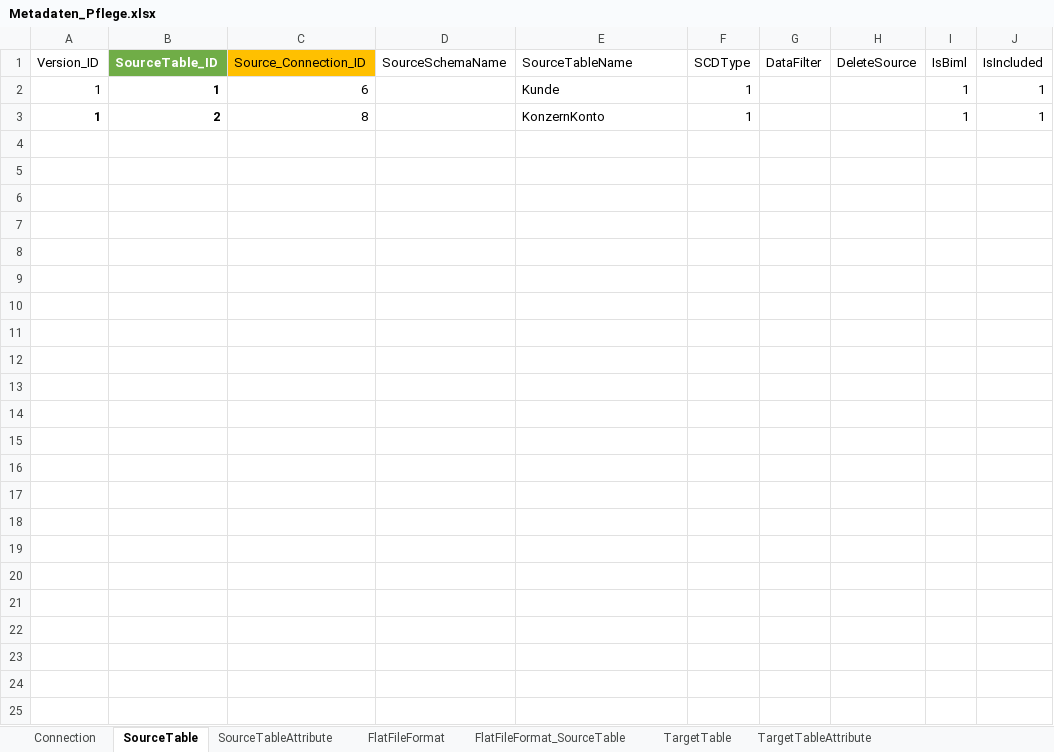
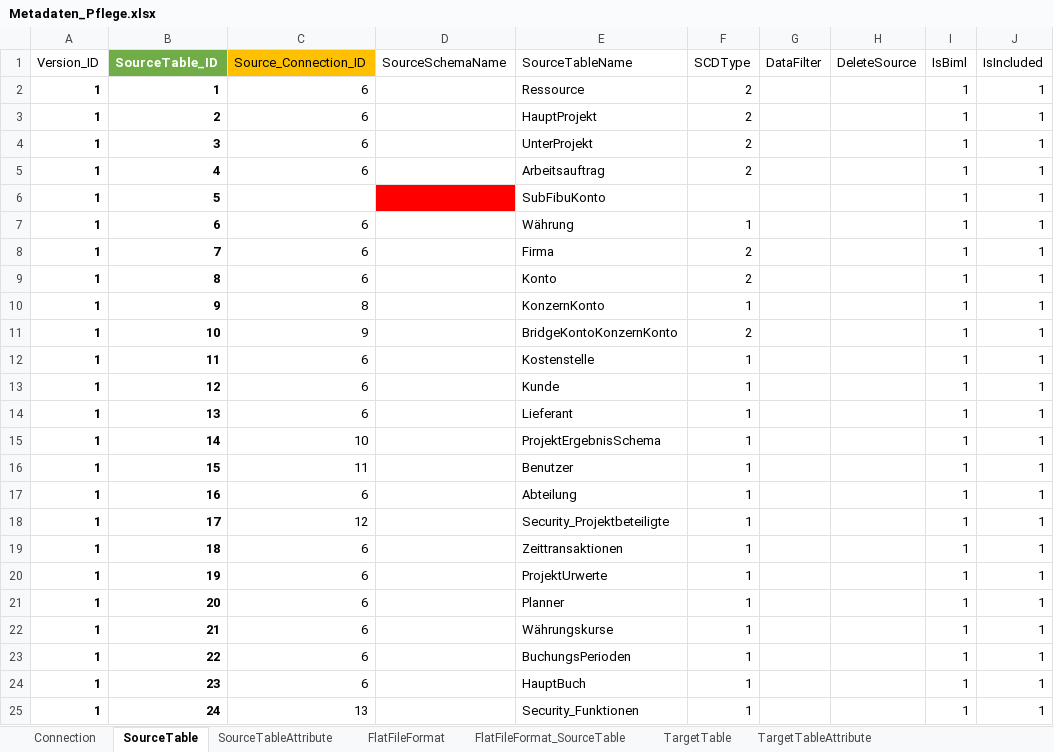
Before and after one commit to gasperzerak/ILF, an Excel workbook: Metadatenpflege/Metadaten_Pflege.xlsx, sheet SourceTable, drawn as a sheet; values as stored, in another font and other column widths than the file's, no borders; conditional formats and table styles not drawn; the diff names each change by its address in the sheet, - before the commit and + after, or states it on an @@ line.

```diff
--- a/Metadatenpflege/Metadaten_Pflege.xlsx (sheet SourceTable)
+++ b/Metadatenpflege/Metadaten_Pflege.xlsx (sheet SourceTable)
-A2 bold: off
+A2 bold: on
-E2 (SourceTableName): Kunde
+E2 (SourceTableName): Ressource
-F2:F3 (SCDType): 1
+F2:F3 (SCDType): 2
-C3 (Source_Connection_ID): 8
+C3 (Source_Connection_ID): 6
-E3 (SourceTableName): KonzernKonto
+E3 (SourceTableName): HauptProjekt
+row 4: 1 | 3 | 6 |  | UnterProjekt | 2 |  |  | 1 | 1
+row 5: 1 | 4 | 6 |  | Arbeitsauftrag | 2 |  |  | 1 | 1
+row 6: 1 | 5 |  |  | SubFibuKonto |  |  |  | 1 | 1
+row 7: 1 | 6 | 6 |  | Währung | 1 |  |  | 1 | 1
+row 8: 1 | 7 | 6 |  | Firma | 2 |  |  | 1 | 1
+row 9: 1 | 8 | 6 |  | Konto | 2 |  |  | 1 | 1
+row 10: 1 | 9 | 8 |  | KonzernKonto | 1 |  |  | 1 | 1
+row 11: 1 | 10 | 9 |  | BridgeKontoKonzernKonto | 2 |  |  | 1 | 1
+row 12: 1 | 11 | 6 |  | Kostenstelle | 1 |  |  | 1 | 1
+row 13: 1 | 12 | 6 |  | Kunde | 1 |  |  | 1 | 1
+row 14: 1 | 13 | 6 |  | Lieferant | 1 |  |  | 1 | 1
+row 15: 1 | 14 | 10 |  | ProjektErgebnisSchema | 1 |  |  | 1 | 1
+row 16: 1 | 15 | 11 |  | Benutzer | 1 |  |  | 1 | 1
+row 17: 1 | 16 | 6 |  | Abteilung | 1 |  |  | 1 | 1
+row 18: 1 | 17 | 12 |  | Security_Projektbeteiligte | 1 |  |  | 1 | 1
+row 19: 1 | 18 | 6 |  | Zeittransaktionen | 1 |  |  | 1 | 1
+row 20: 1 | 19 | 6 |  | ProjektUrwerte | 1 |  |  | 1 | 1
+row 21: 1 | 20 | 6 |  | Planner | 1 |  |  | 1 | 1
+row 22: 1 | 21 | 6 |  | Währungskurse | 1 |  |  | 1 | 1
+row 23: 1 | 22 | 6 |  | BuchungsPerioden | 1 |  |  | 1 | 1
+row 24: 1 | 23 | 6 |  | HauptBuch | 1 |  |  | 1 | 1
+row 25: 1 | 24 | 13 |  | Security_Funktionen | 1 |  |  | 1 | 1
```
Also changed, not shown: sheet SourceTableAttribute, Schnittstellen Beschreibung/OREC-SBB_EN.xlsx, 2 other files.
